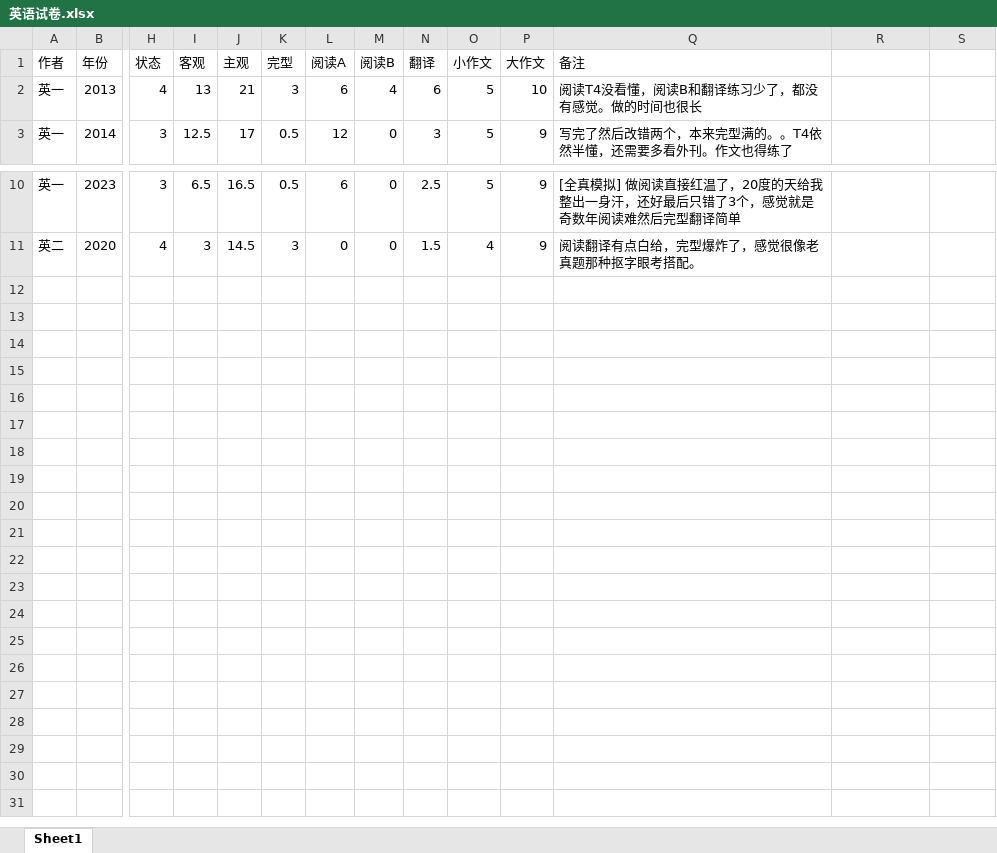
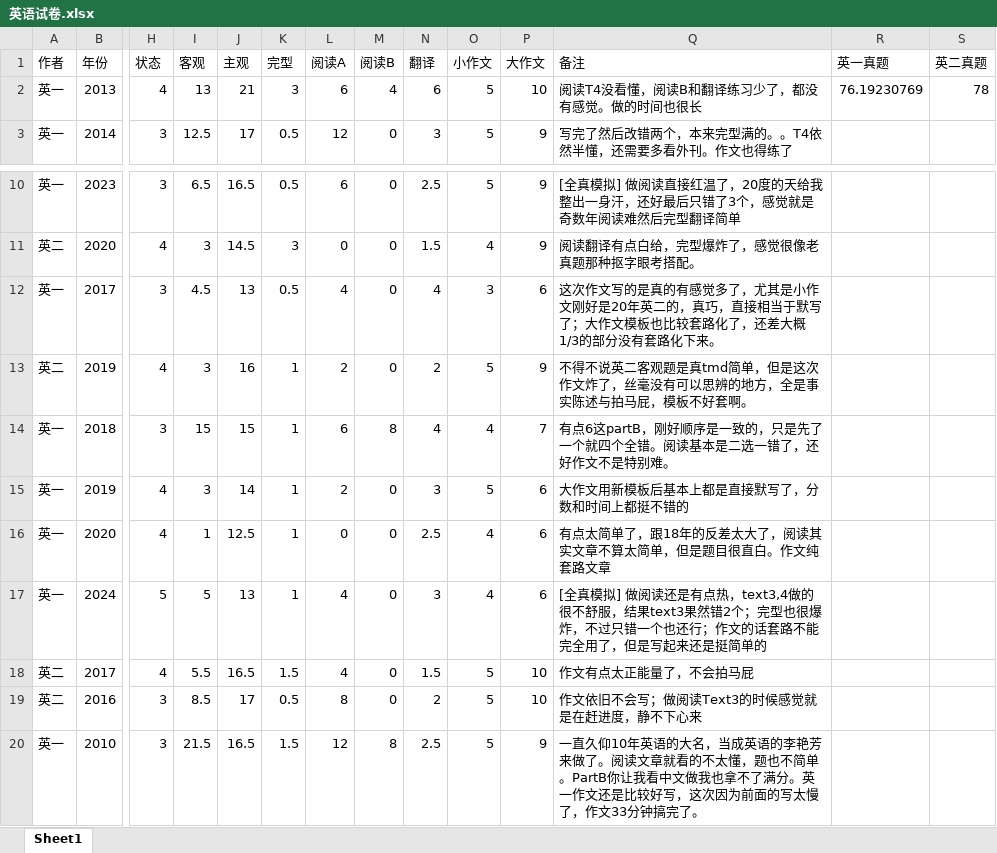
Before and after one commit to virtualxiaoman/kaoyan, an Excel workbook: data/英语试卷.xlsx, sheet Sheet1, drawn as a sheet; only a part is shown, gaps mark what is left out; values as stored, in another font and other column widths than the file's, no cell formats; rows hold the shown columns only; the diff names each change by its address in the sheet, - before the commit and + after, or states it on an @@ line.

```diff
--- a/data/英语试卷.xlsx (sheet Sheet1)
+++ b/data/英语试卷.xlsx (sheet Sheet1)
-R1: (empty)
+R1: 英一真题
-S1: (empty)
+S1: 英二真题
-R2 (英一真题): (empty)
+R2 (英一真题): 76.19230769
-S2 (英二真题): (empty)
+S2 (英二真题): 78
+row 12: 英一 | 2017 | 3 | 4.5 | 13 | 0.5 | 4 | 0 | 4 | 3 | 6 | 这次作文写的是真的有感觉多了，尤其是小作文刚好是20年英二的，真巧，直接相当于默写了；大作文模板也比较套路化了，还差大概1/3的部分没有套路化下来。
+row 13: 英二 | 2019 | 4 | 3 | 16 | 1 | 2 | 0 | 2 | 5 | 9 | 不得不说英二客观题是真tmd简单，但是这次作文炸了，丝毫没有可以思辨的地方，全是事实陈述与拍马屁，模板不好套啊。
+row 14: 英一 | 2018 | 3 | 15 | 15 | 1 | 6 | 8 | 4 | 4 | 7 | 有点6这partB，刚好顺序是一致的，只是先了一个就四个全错。阅读基本是二选一错了，还好作文不是特别难。
+row 15: 英一 | 2019 | 4 | 3 | 14 | 1 | 2 | 0 | 3 | 5 | 6 | 大作文用新模板后基本上都是直接默写了，分数和时间上都挺不错的
+row 16: 英一 | 2020 | 4 | 1 | 12.5 | 1 | 0 | 0 | 2.5 | 4 | 6 | 有点太简单了，跟18年的反差太大了，阅读其实文章不算太简单，但是题目很直白。作文纯套路文章
+row 17: 英一 | 2024 | 5 | 5 | 13 | 1 | 4 | 0 | 3 | 4 | 6 | [全真模拟] 做阅读还是有点热，text3,4做的很不舒服，结果text3果然错2个；完型也很爆炸，不过只错一个也还行；作文的话套路不能完全用了，但是写起来还是挺简单的
+row 18: 英二 | 2017 | 4 | 5.5 | 16.5 | 1.5 | 4 | 0 | 1.5 | 5 | 10 | 作文有点太正能量了，不会拍马屁
+row 19: 英二 | 2016 | 3 | 8.5 | 17 | 0.5 | 8 | 0 | 2 | 5 | 10 | 作文依旧不会写；做阅读Text3的时候感觉就是在赶进度，静不下心来
+row 20: 英一 | 2010 | 3 | 21.5 | 16.5 | 1.5 | 12 | 8 | 2.5 | 5 | 9 | 一直久仰10年英语的大名，当成英语的李艳芳来做了。阅读文章就看的不太懂，题也不简单。PartB你让我看中文做我也拿不了满分。英一作文还是比较好写，这次因为前面的写太慢了，作文33分钟搞完了。
```
Also changed, not shown: cell formats, data/408试卷.xlsx, data/xlsx/P-学习时长-cs2025.xlsx, 32 other files.
